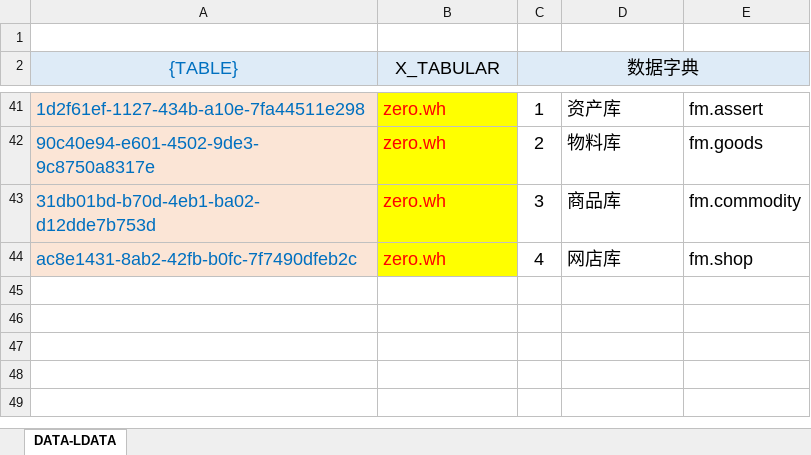
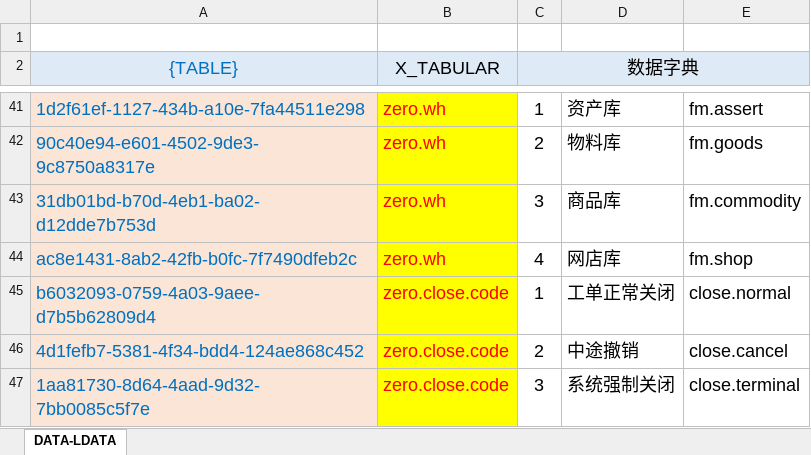
Before and after one commit to silentbalanceyh/vertx-zero, an Excel workbook: vertx-pin/zero-ambient/src/main/resources/plugin/ambient/oob/data/ambient.dict.xlsx, sheet DATA-LDATA, drawn as a sheet; only a part is shown, gaps mark what is left out; values as stored, in another font and other column widths than the file's, no borders; the diff names each change by its address in the sheet, - before the commit and + after, or states it on an @@ line.

```diff
--- a/vertx-pin/zero-ambient/src/main/resources/plugin/ambient/oob/data/ambient.dict.xlsx (sheet DATA-LDATA)
+++ b/vertx-pin/zero-ambient/src/main/resources/plugin/ambient/oob/data/ambient.dict.xlsx (sheet DATA-LDATA)
+row 45: b6032093-0759-4a03-9aee-d7b5b62809d4 | zero.close.code | 1 | 工单正常关闭 | close.normal
+row 46: 4d1fefb7-5381-4f34-bdd4-124ae868c452 | zero.close.code | 2 | 中途撤销 | close.cancel
+row 47: 1aa81730-8d64-4aad-9d32-7bb0085c5f7e | zero.close.code | 3 | 系统强制关闭 | close.terminal
```
Also changed, not shown: 2 other files.
